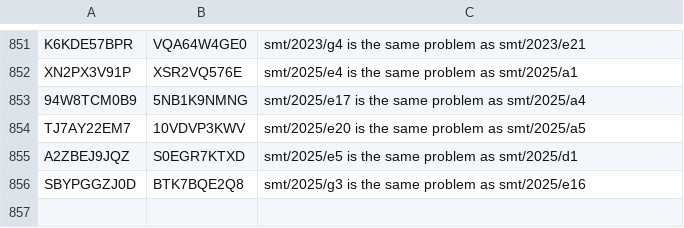
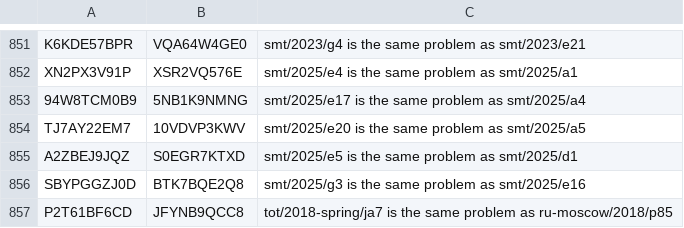
Before and after one commit to tamnd/olymmath, a TSV file: registers/aliases.tsv, drawn as a sheet; only a part is shown, gaps mark what is left out.

```diff
--- a/registers/aliases.tsv
+++ b/registers/aliases.tsv
@@ -856 +856,2 @@ A2ZBEJ9JQZ	S0EGR7KTXD	smt/2025/e5 is the same problem as smt/2025/d1
 SBYPGGZJ0D	BTK7BQE2Q8	smt/2025/g3 is the same problem as smt/2025/e16
+P2T61BF6CD	JFYNB9QCC8	tot/2018-spring/ja7 is the same problem as ru-moscow/2018/p85
```
Also changed, not shown: registers/merges.tsv, reports/review/fill-ru-moscow.tsv, 3 other files.
